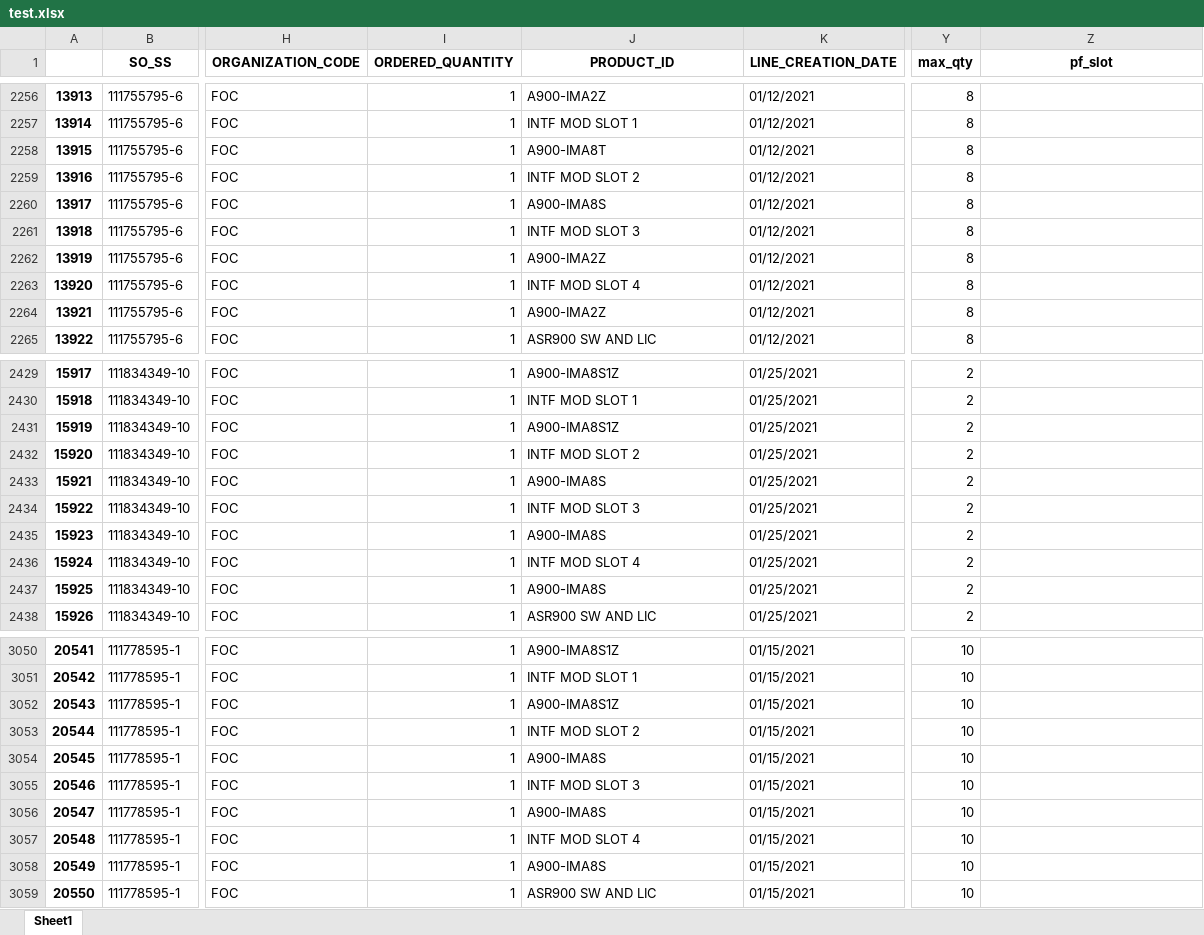
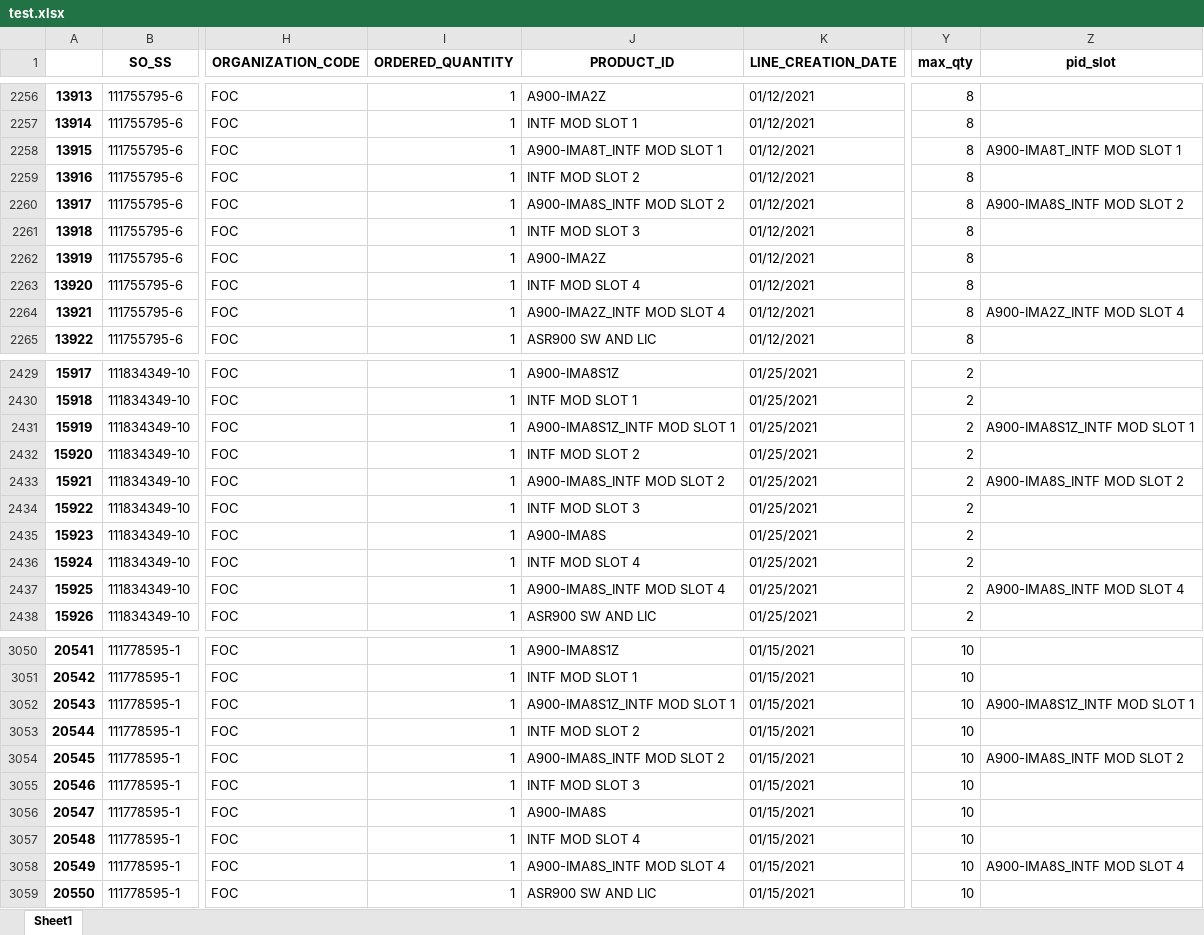
Before and after one commit to kenwang4585/dfpm_tools, an Excel workbook: test.xlsx, sheet Sheet1, drawn as a sheet; only a part is shown, gaps mark what is left out; values as stored, in another font and other column widths than the file's, no borders; the diff covers the shown part only; the diff names each change by its address in the sheet, - before the commit and + after, or states it on an @@ line.

```diff
--- a/test.xlsx (sheet Sheet1)
+++ b/test.xlsx (sheet Sheet1)
-Z1: pf_slot
+Z1: pid_slot
-J2258 (PRODUCT_ID): A900-IMA8T
+J2258 (PRODUCT_ID): A900-IMA8T_INTF MOD SLOT 1
-Z2258 (pid_slot): (empty)
+Z2258 (pid_slot): A900-IMA8T_INTF MOD SLOT 1
-J2260 (PRODUCT_ID): A900-IMA8S
+J2260 (PRODUCT_ID): A900-IMA8S_INTF MOD SLOT 2
-Z2260 (pid_slot): (empty)
+Z2260 (pid_slot): A900-IMA8S_INTF MOD SLOT 2
-J2264 (PRODUCT_ID): A900-IMA2Z
+J2264 (PRODUCT_ID): A900-IMA2Z_INTF MOD SLOT 4
-Z2264 (pid_slot): (empty)
+Z2264 (pid_slot): A900-IMA2Z_INTF MOD SLOT 4
-J2431 (PRODUCT_ID): A900-IMA8S1Z
+J2431 (PRODUCT_ID): A900-IMA8S1Z_INTF MOD SLOT 1
-Z2431 (pid_slot): (empty)
+Z2431 (pid_slot): A900-IMA8S1Z_INTF MOD SLOT 1
-J2433 (PRODUCT_ID): A900-IMA8S
+J2433 (PRODUCT_ID): A900-IMA8S_INTF MOD SLOT 2
-Z2433 (pid_slot): (empty)
+Z2433 (pid_slot): A900-IMA8S_INTF MOD SLOT 2
-J2437 (PRODUCT_ID): A900-IMA8S
+J2437 (PRODUCT_ID): A900-IMA8S_INTF MOD SLOT 4
-Z2437 (pid_slot): (empty)
+Z2437 (pid_slot): A900-IMA8S_INTF MOD SLOT 4
-J3052 (PRODUCT_ID): A900-IMA8S1Z
+J3052 (PRODUCT_ID): A900-IMA8S1Z_INTF MOD SLOT 1
-Z3052 (pid_slot): (empty)
+Z3052 (pid_slot): A900-IMA8S1Z_INTF MOD SLOT 1
-J3054 (PRODUCT_ID): A900-IMA8S
+J3054 (PRODUCT_ID): A900-IMA8S_INTF MOD SLOT 2
-Z3054 (pid_slot): (empty)
+Z3054 (pid_slot): A900-IMA8S_INTF MOD SLOT 2
-J3058 (PRODUCT_ID): A900-IMA8S
+J3058 (PRODUCT_ID): A900-IMA8S_INTF MOD SLOT 4
-Z3058 (pid_slot): (empty)
+Z3058 (pid_slot): A900-IMA8S_INTF MOD SLOT 4
```
Also changed, not shown: 468 edited cells elsewhere in this sheet, 9 other files.
